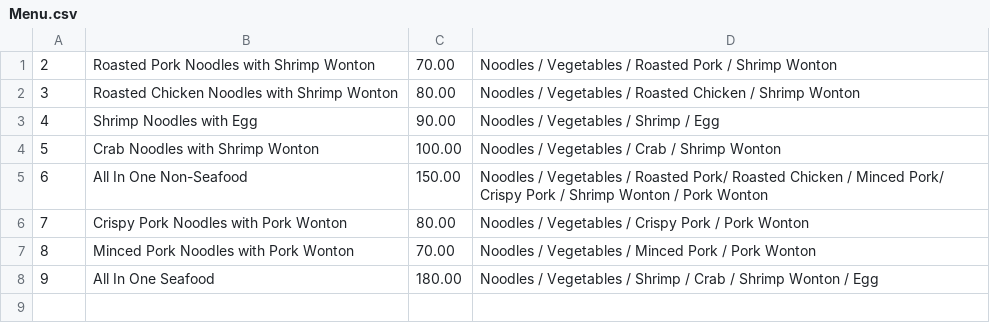
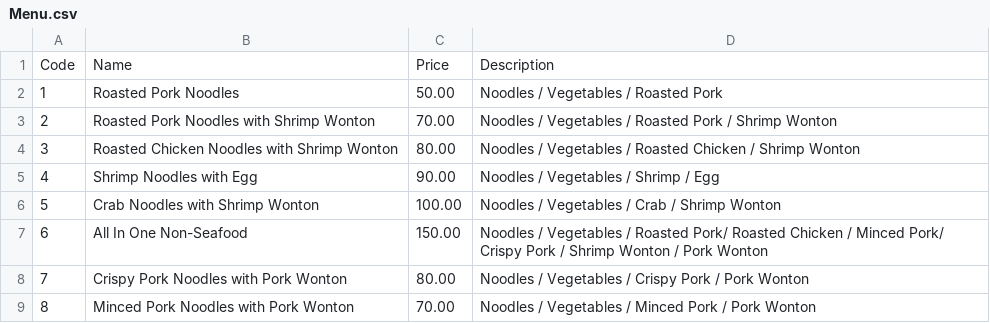
Before and after one commit to Mixkyy/Final-Project-Semester-1, a CSV file: Menu.csv, drawn as a sheet; removed rows and columns are numbered as before the commit, all else as after; the diff names each change by its address in the sheet, - before the commit and + after, or states it on an @@ line.

```diff
--- a/Menu.csv
+++ b/Menu.csv
+row 1: Code | Name | Price | Description
+row 2: 1 | Roasted Pork Noodles | 50.00 | Noodles / Vegetables / Roasted Pork
-row 8: 9 | All In One Seafood | 180.00 | Noodles / Vegetables / Shrimp / Crab / Shrimp Wonton / Egg
```
Also changed, not shown: Ingredient.csv, Stock.csv, 2 other files.
